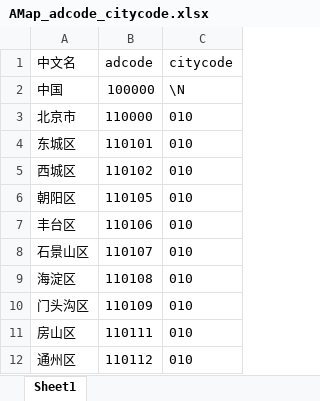
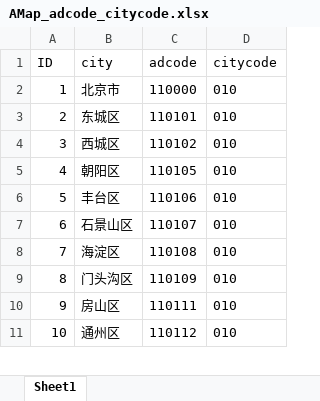
Before and after one commit to simonpek88/GRU-PA, an Excel workbook: documents/AMap_adcode_citycode.xlsx, sheet Sheet1, drawn as a sheet; only a part is shown; values as stored, in another font and other column widths than the file's, no borders; conditional formats not drawn; removed rows and columns are numbered as before the commit, all else as after; the diff names each change by its address in the sheet, - before the commit and + after, or states it on an @@ line.

```diff
--- a/documents/AMap_adcode_citycode.xlsx (sheet Sheet1)
+++ b/documents/AMap_adcode_citycode.xlsx (sheet Sheet1)
+column A (ID), rows 2-11: 1 | 2 | 3 | 4 | 5 | 6 | 7 | 8 | 9 | 10
-B1: 中文名
+B1: city
-row 2: 中国 | 100000 | \N
```
Also changed, not shown: documents/China-City-List-latest.xlsx, 6 other files.
